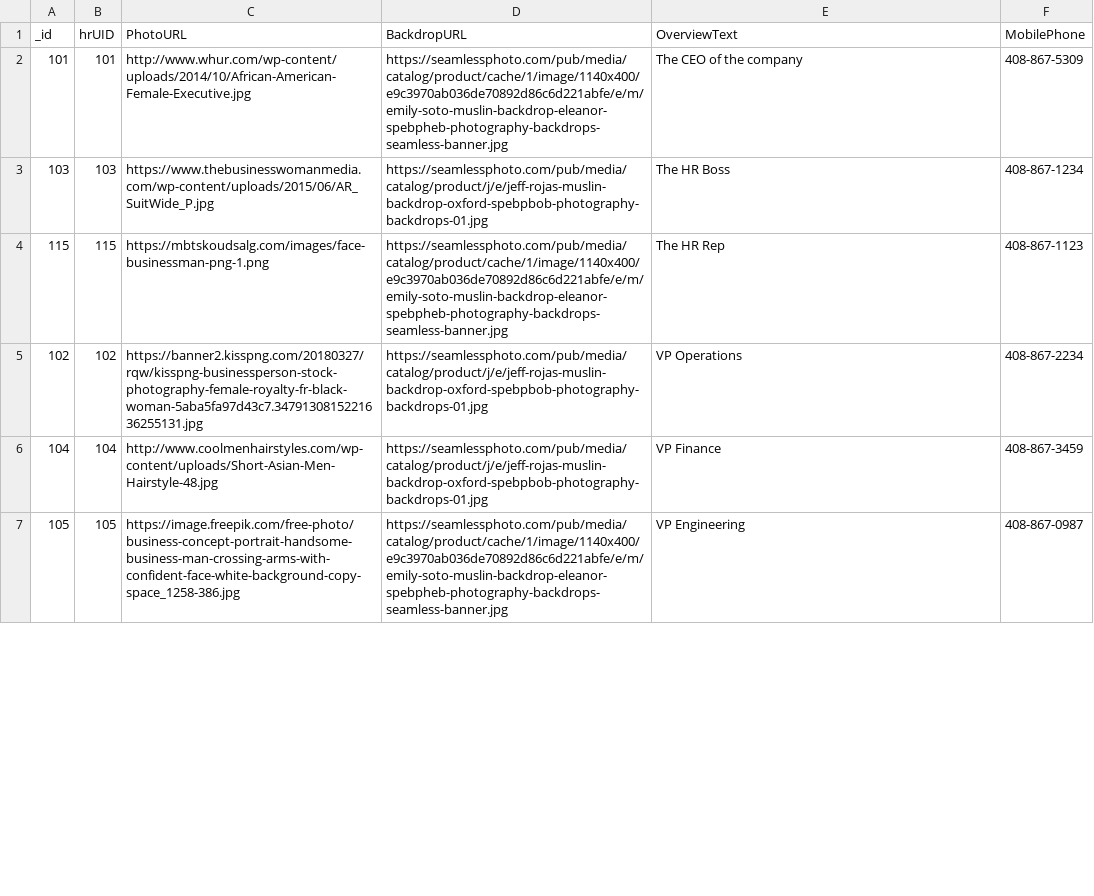
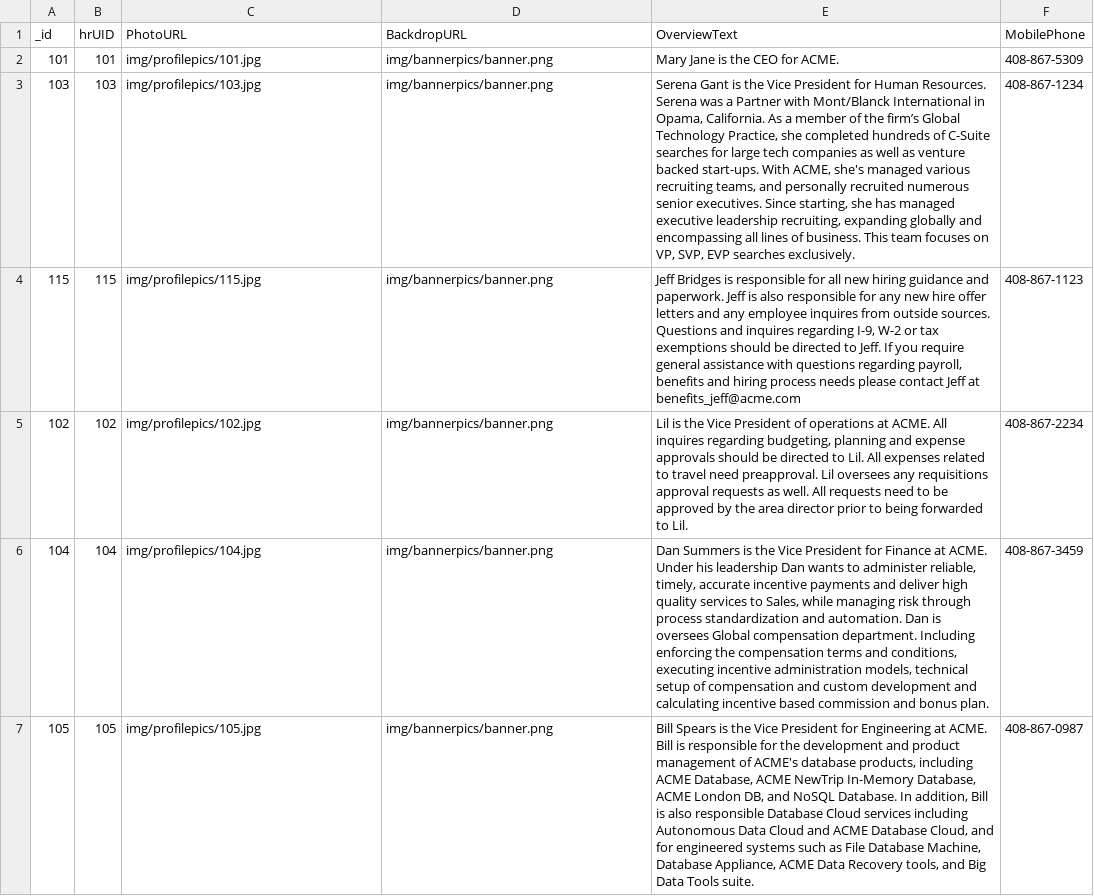
Before and after one commit to rmahal/FINAL-PROJECT-WDI, a CSV file: back/csv-seed-back/userext.csv, drawn as a sheet; only a part is shown; the diff covers the shown part only; the diff names each change by its address in the sheet, - before the commit and + after, or states it on an @@ line.

Commit message:
Adjusted data and setup logout

```diff
--- a/back/csv-seed-back/userext.csv
+++ b/back/csv-seed-back/userext.csv
-C2 (PhotoURL): http://www.whur.com/wp-content/uploads/2014/10/African-American-Female-Executive.jpg
+C2 (PhotoURL): img/profilepics/101.jpg
-D2 (BackdropURL): https://seamlessphoto.com/pub/media/catalog/product/cache/1/image/1140x400/e9c3970ab036de70892d86c6d221abfe/e/m/emily-soto-muslin-backdrop-eleanor-spebpheb-photography-backdrops-seamless-banner.jpg
+D2 (BackdropURL): img/bannerpics/banner.png
-E2 (OverviewText): The CEO of the company
+E2 (OverviewText): Mary Jane is the CEO for ACME.
-C3 (PhotoURL): https://www.thebusinesswomanmedia.com/wp-content/uploads/2015/06/AR_SuitWide_P.jpg
+C3 (PhotoURL): img/profilepics/103.jpg
-D3 (BackdropURL): https://seamlessphoto.com/pub/media/catalog/product/j/e/jeff-rojas-muslin-backdrop-oxford-spebpbob-photography-backdrops-01.jpg
+D3 (BackdropURL): img/bannerpics/banner.png
-E3 (OverviewText): The HR Boss
+E3 (OverviewText): Serena Gant is the Vice President for Human Resources. Serena was a Partner with Mont/Blanck International in Opama, California. As a member of the firm’s Global Technology Practice, she completed hundreds of C-Suite searches for large tech companies as well as venture backed start-ups. With ACME, she's managed various recruiting teams, and personally recruited numerous senior executives. Since starting, she has managed executive leadership recruiting, expanding globally and encompassing all lines of business. This team focuses on VP, SVP, EVP searches exclusively.
-C4 (PhotoURL): https://mbtskoudsalg.com/images/face-businessman-png-1.png
+C4 (PhotoURL): img/profilepics/115.jpg
-D4 (BackdropURL): https://seamlessphoto.com/pub/media/catalog/product/cache/1/image/1140x400/e9c3970ab036de70892d86c6d221abfe/e/m/emily-soto-muslin-backdrop-eleanor-spebpheb-photography-backdrops-seamless-banner.jpg
+D4 (BackdropURL): img/bannerpics/banner.png
-E4 (OverviewText): The HR Rep
+E4 (OverviewText): Jeff Bridges is responsible for all new hiring guidance and paperwork. Jeff is also responsible for any new hire offer letters and any employee inquires from outside sources. Questions and inquires regarding I-9, W-2 or tax exemptions should be directed to Jeff. If you require general assistance with questions regarding payroll, benefits and hiring process needs please contact Jeff at benefits_jeff@acme.com
-C5 (PhotoURL): https://banner2.kisspng.com/20180327/rqw/kisspng-businessperson-stock-photography-female-royalty-fr-black-woman-5aba5fa97d43c7.3479130815221636255131.jpg
+C5 (PhotoURL): img/profilepics/102.jpg
-D5:D6 (BackdropURL): https://seamlessphoto.com/pub/media/catalog/product/j/e/jeff-rojas-muslin-backdrop-oxford-spebpbob-photography-backdrops-01.jpg
+D5:D6 (BackdropURL): img/bannerpics/banner.png
-E5 (OverviewText): VP Operations
+E5 (OverviewText): Lil is the Vice President of operations at ACME. All inquires regarding budgeting, planning and expense approvals should be directed to Lil. All expenses related to travel need preapproval. Lil oversees any requisitions approval requests as well. All requests need to be approved by the area director prior to being forwarded to Lil.
-C6 (PhotoURL): http://www.coolmenhairstyles.com/wp-content/uploads/Short-Asian-Men-Hairstyle-48.jpg
+C6 (PhotoURL): img/profilepics/104.jpg
-E6 (OverviewText): VP Finance
+E6 (OverviewText): Dan Summers is the Vice President for Finance at ACME. Under his leadership Dan wants to administer reliable, timely, accurate incentive payments and deliver high quality services to Sales, while managing risk through process standardization and automation. Dan is oversees Global compensation department. Including enforcing the compensation terms and conditions, executing incentive administration models, technical setup of compensation and custom development and calculating incentive based commission and bonus plan.
-C7 (PhotoURL): https://image.freepik.com/free-photo/business-concept-portrait-handsome-business-man-crossing-arms-with-confident-face-white-background-copy-space_1258-386.jpg
+C7 (PhotoURL): img/profilepics/105.jpg
-D7 (BackdropURL): https://seamlessphoto.com/pub/media/catalog/product/cache/1/image/1140x400/e9c3970ab036de70892d86c6d221abfe/e/m/emily-soto-muslin-backdrop-eleanor-spebpheb-photography-backdrops-seamless-banner.jpg
+D7 (BackdropURL): img/bannerpics/banner.png
-E7 (OverviewText): VP Engineering
+E7 (OverviewText): Bill Spears is the Vice President for Engineering at ACME. Bill is responsible for the development and product management of ACME's database products, including ACME Database, ACME NewTrip In-Memory Database, ACME London DB, and NoSQL Database. In addition, Bill is also responsible Database Cloud services including Autonomous Data Cloud and ACME Database Cloud, and for engineered systems such as File Database Machine, Database Appliance, ACME Data Recovery tools, and Big Data Tools suite.
```
Also changed, not shown: 27 edited cells elsewhere in this file, hr/csv-seed-hr/employees.csv, 28 other files.
